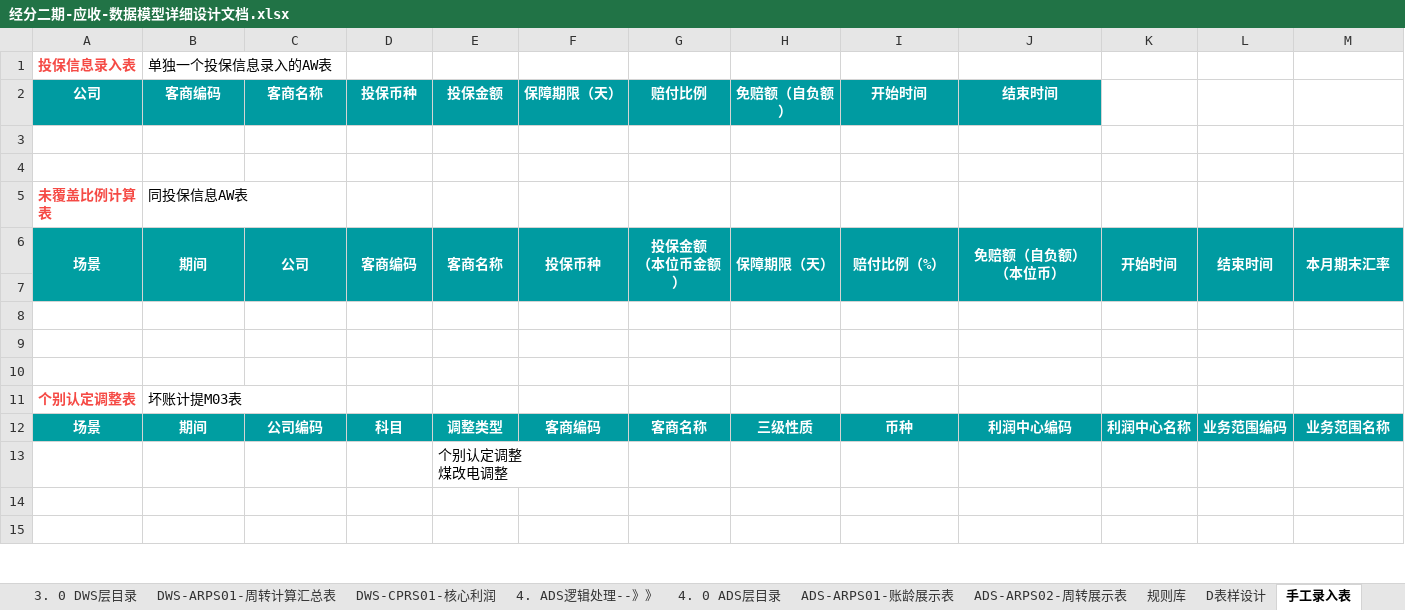
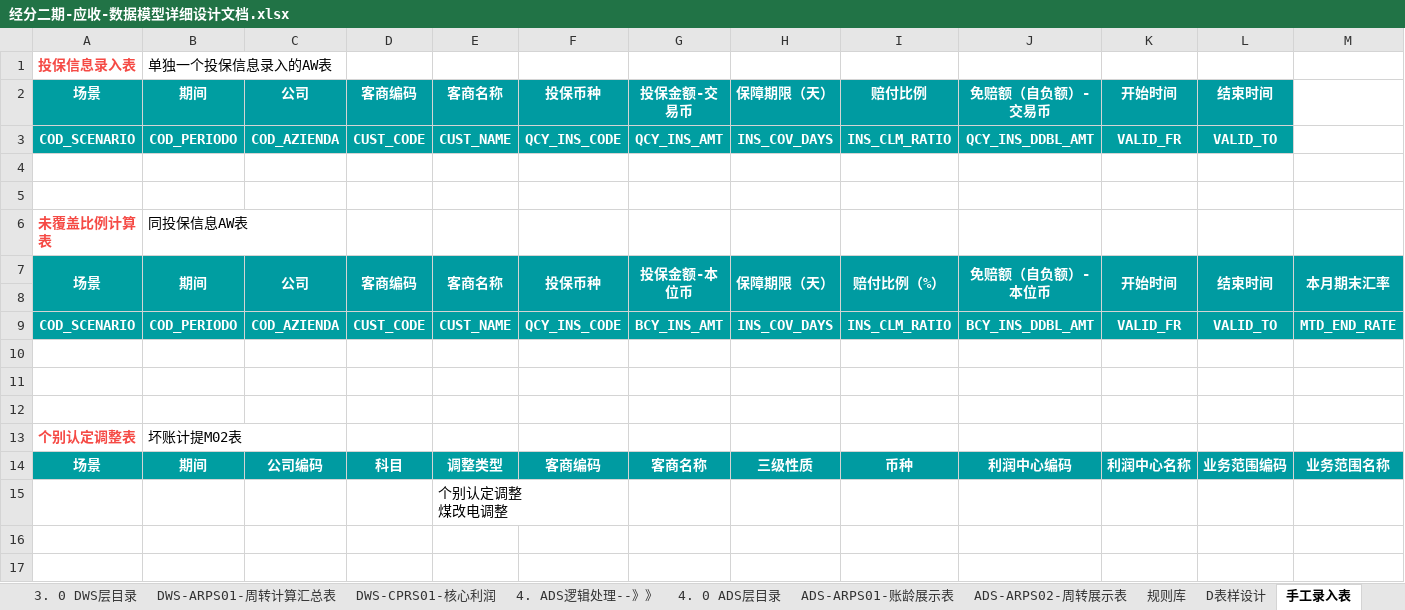
Before and after one commit to baixiebaba/01_--, an Excel workbook: 01_海信/01_代码/01_DWD/C_应收应付/草稿/经分二期-应收-数据模型详细设计文档.xlsx, sheet 手工录入表, drawn as a sheet; only a part is shown; values as stored, in another font and other column widths than the file's, no borders; removed rows and columns are numbered as before the commit, all else as after; rows hold the shown columns only; ↵ is a line break in a cell; the diff names each change by its address in the sheet, - before the commit and + after, or states it on an @@ line.

```diff
--- a/01_海信/01_代码/01_DWD/C_应收应付/草稿/经分二期-应收-数据模型详细设计文档.xlsx (sheet 手工录入表)
+++ b/01_海信/01_代码/01_DWD/C_应收应付/草稿/经分二期-应收-数据模型详细设计文档.xlsx (sheet 手工录入表)
-row 2: 公司 | 客商编码 | 客商名称 | 投保币种 | 投保金额 | 保障期限（天） | 赔付比例 | 免赔额（自负额） | 开始时间 | 结束时间
+row 2: 场景 | 期间 | 公司 | 客商编码 | 客商名称 | 投保币种 | 投保金额-交易币 | 保障期限（天） | 赔付比例 | 免赔额（自负额）-交易币 | 开始时间 | 结束时间
+row 3: COD_SCENARIO | COD_PERIODO | COD_AZIENDA | CUST_CODE | CUST_NAME | QCY_INS_CODE | QCY_INS_AMT | INS_COV_DAYS | INS_CLM_RATIO | QCY_INS_DDBL_AMT | VALID_FR | VALID_TO
-G7: 投保金额 ↵ （本位币金额）
+G7: 投保金额-本位币
-J7: 免赔额（自负额） ↵ （本位币）
+J7: 免赔额（自负额）-本位币
+row 9: COD_SCENARIO | COD_PERIODO | COD_AZIENDA | CUST_CODE | CUST_NAME | QCY_INS_CODE | BCY_INS_AMT | INS_COV_DAYS | INS_CLM_RATIO | BCY_INS_DDBL_AMT | VALID_FR | VALID_TO | MTD_END_RATE
-B13: 坏账计提M03表
+B13: 坏账计提M02表
```
Also changed, not shown: sheet dwd_fi_mr_arap_sum_mi, sheet ARPM01账龄计算底稿-STEP1数据聚合, sheet dwd_fi_mr_arap_detail_mi, sheet ARPM02-账龄结果表, sheet M表样设计, sheet 字段信息, 9 more sheets, other sheet tabs, hidden cells, charts or pictures, 20 other files.
